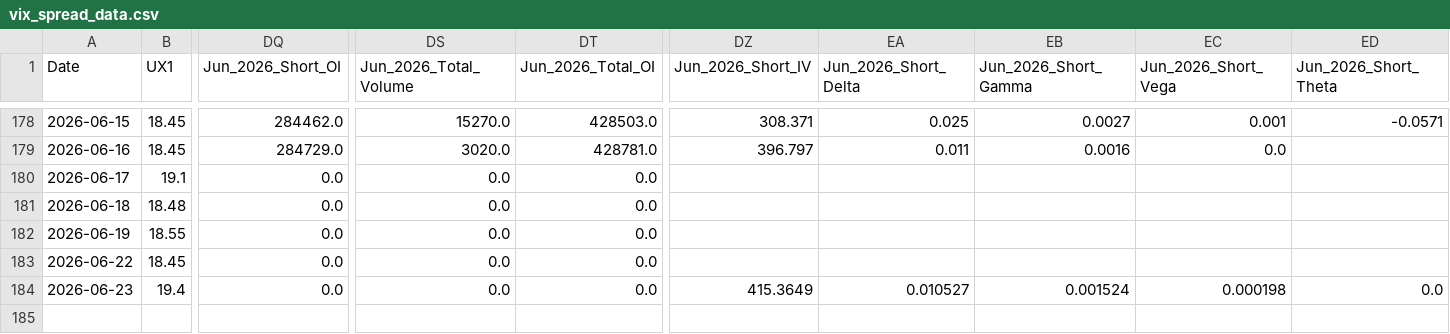
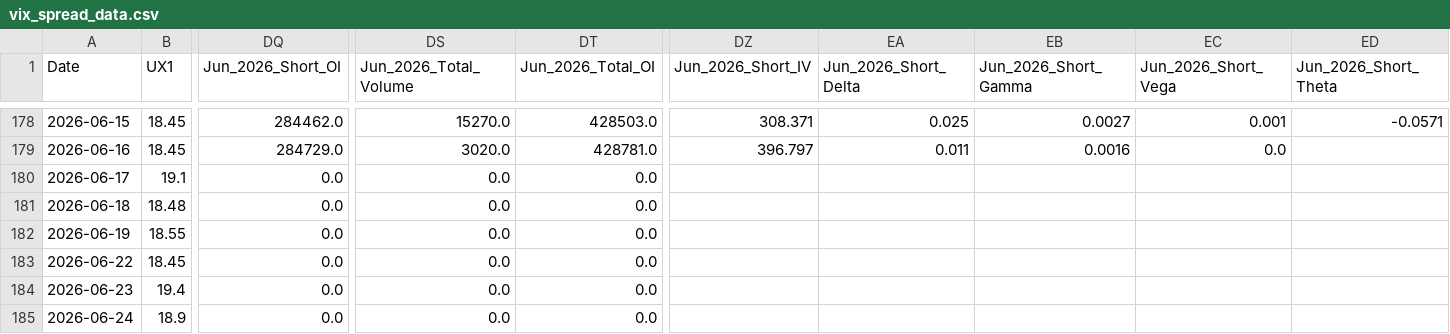
Before and after one commit to joeyedi1/vix-spread-terminal, a CSV file: data/vix_spread_data.csv, drawn as a sheet; only a part is shown, gaps mark what is left out; rows hold the shown columns only; the diff names each change by its address in the sheet, - before the commit and + after, or states it on an @@ line.

Commit message:
Auto-update VIX Data: 2026-06-25 05:15:34

```diff
--- a/data/vix_spread_data.csv
+++ b/data/vix_spread_data.csv
-DZ184 (Jun_2026_Short_IV): 415.3649
+DZ184 (Jun_2026_Short_IV): (empty)
-EA184 (Jun_2026_Short_Delta): 0.010527
+EA184 (Jun_2026_Short_Delta): (empty)
-EB184 (Jun_2026_Short_Gamma): 0.001524
+EB184 (Jun_2026_Short_Gamma): (empty)
-EC184 (Jun_2026_Short_Vega): 0.000198
+EC184 (Jun_2026_Short_Vega): (empty)
-ED184 (Jun_2026_Short_Theta): 0.0
+ED184 (Jun_2026_Short_Theta): (empty)
+row 185: 2026-06-24 | 18.9 | 0.0 | 0.0 | 0.0
```
